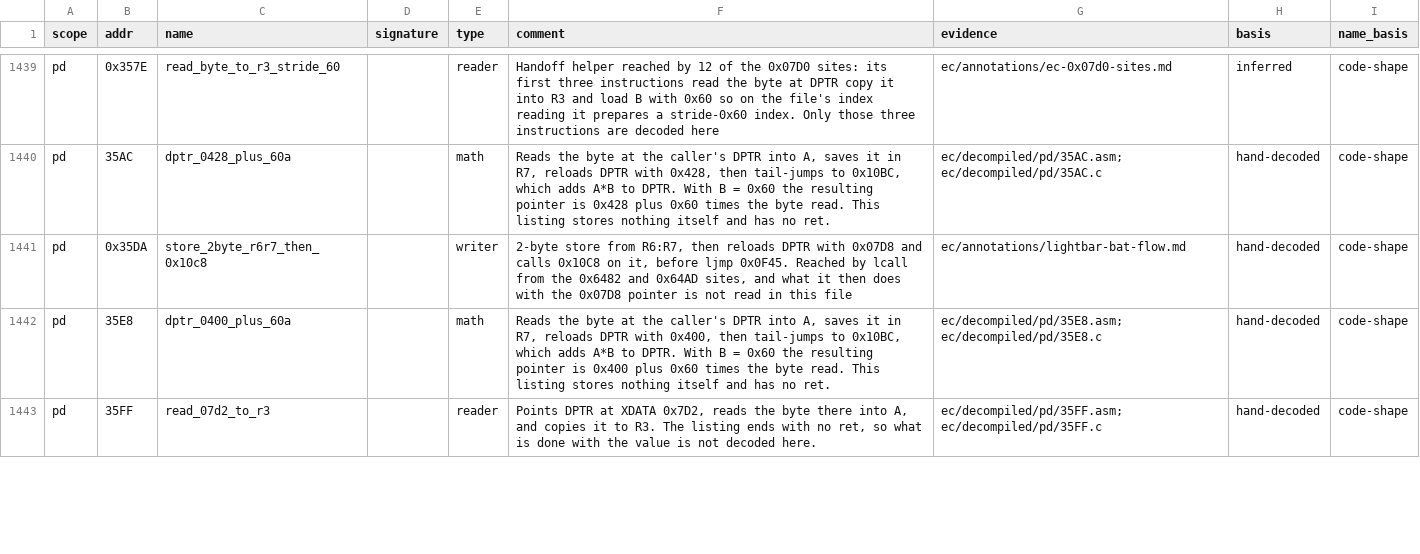
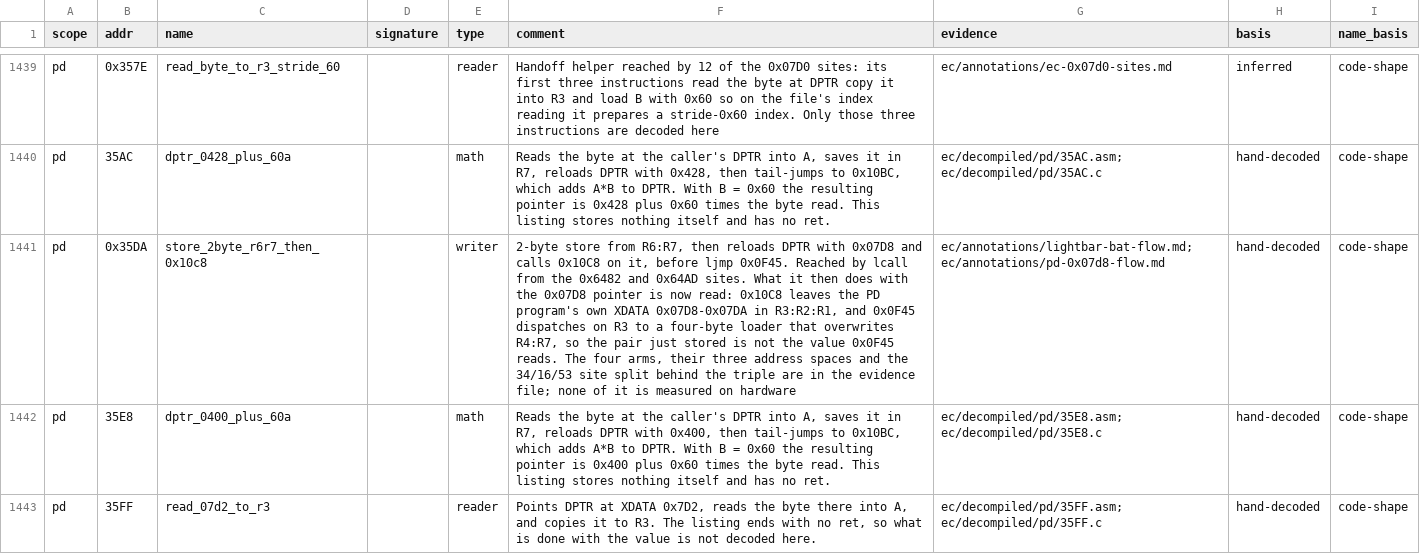
Before and after one commit to ElDavoo/tongfang-gm7mg7p-re, a CSV file: ec/annotations/ghidra-functions.csv, drawn as a sheet; only a part is shown, gaps mark what is left out; the diff names each change by its address in the sheet, - before the commit and + after, or states it on an @@ line.

```diff
--- a/ec/annotations/ghidra-functions.csv
+++ b/ec/annotations/ghidra-functions.csv
-F1441 (comment): …and 0x64AD sites, and what it then does with the 0x07D8 pointer is not read in this file
+F1441 (comment): …and 0x64AD sites. What it then does with the 0x07D8 pointer is now read: 0x10C8 leaves the PD program's own XDATA 0x07D8-0x07DA in R3:R2:R1, and 0x0F45 dispatches on R3 to a four-byte loader that overwrites R4:R7, so the pair just stored is not the value 0x0F45 reads. The four arms, their three address spaces and the 34/16/53 site split behind the triple are in the evidence file; none of it is measured on hardware
-G1441 (evidence): ec/annotations/lightbar-bat-flow.md
+G1441 (evidence): ec/annotations/lightbar-bat-flow.md; ec/annotations/pd-0x07d8-flow.md
```
Also changed, not shown: ec/decompiled/index.csv, ec/decompiled/listing-index.csv, 14 other files.
